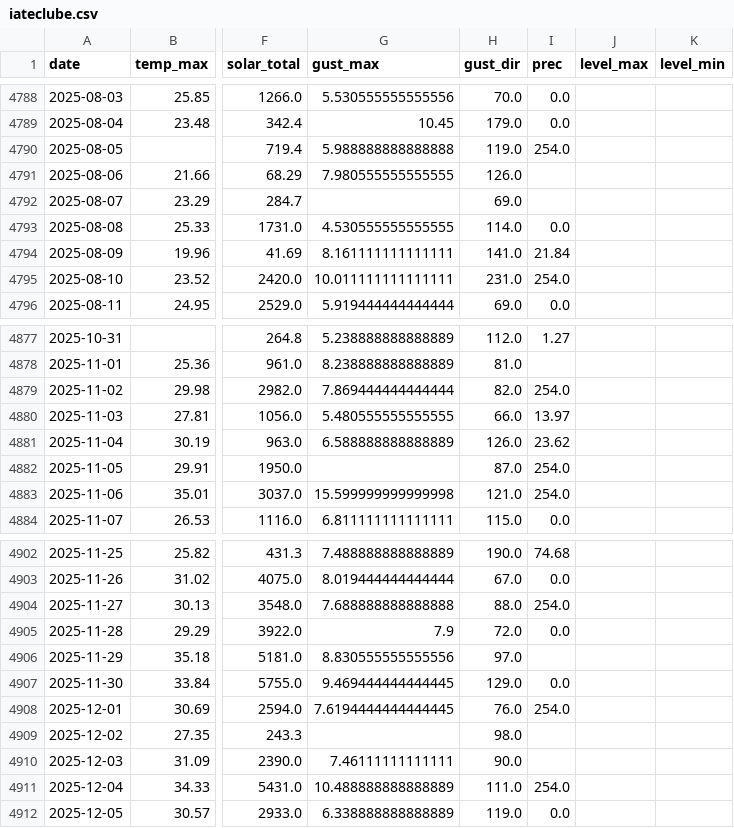
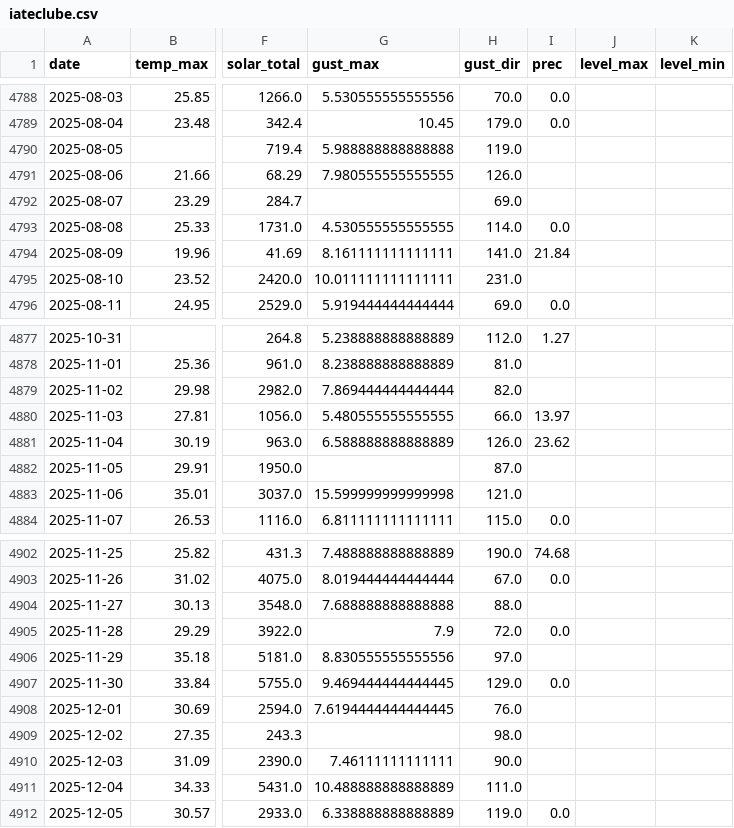
Before and after one commit to jessicajcss/joinville_meteo, a CSV file: data/daily/iateclube.csv, drawn as a sheet; only a part is shown, gaps mark what is left out; the diff covers the shown part only; the diff names each change by its address in the sheet, - before the commit and + after, or states it on an @@ line.

```diff
--- a/data/daily/iateclube.csv
+++ b/data/daily/iateclube.csv
-I4790 (prec): 254.0
+I4790 (prec): (empty)
-I4795 (prec): 254.0
+I4795 (prec): (empty)
-I4879 (prec): 254.0
+I4879 (prec): (empty)
-I4882:I4883 (prec): 254.0
+I4882:I4883 (prec): (empty)
-I4904 (prec): 254.0
+I4904 (prec): (empty)
-I4908 (prec): 254.0
+I4908 (prec): (empty)
-I4911 (prec): 254.0
+I4911 (prec): (empty)
```
Also changed, not shown: 15 edited cells elsewhere in this file, data/daily/ceasa.csv, data/daily/divobras.csv, 36 other files.
